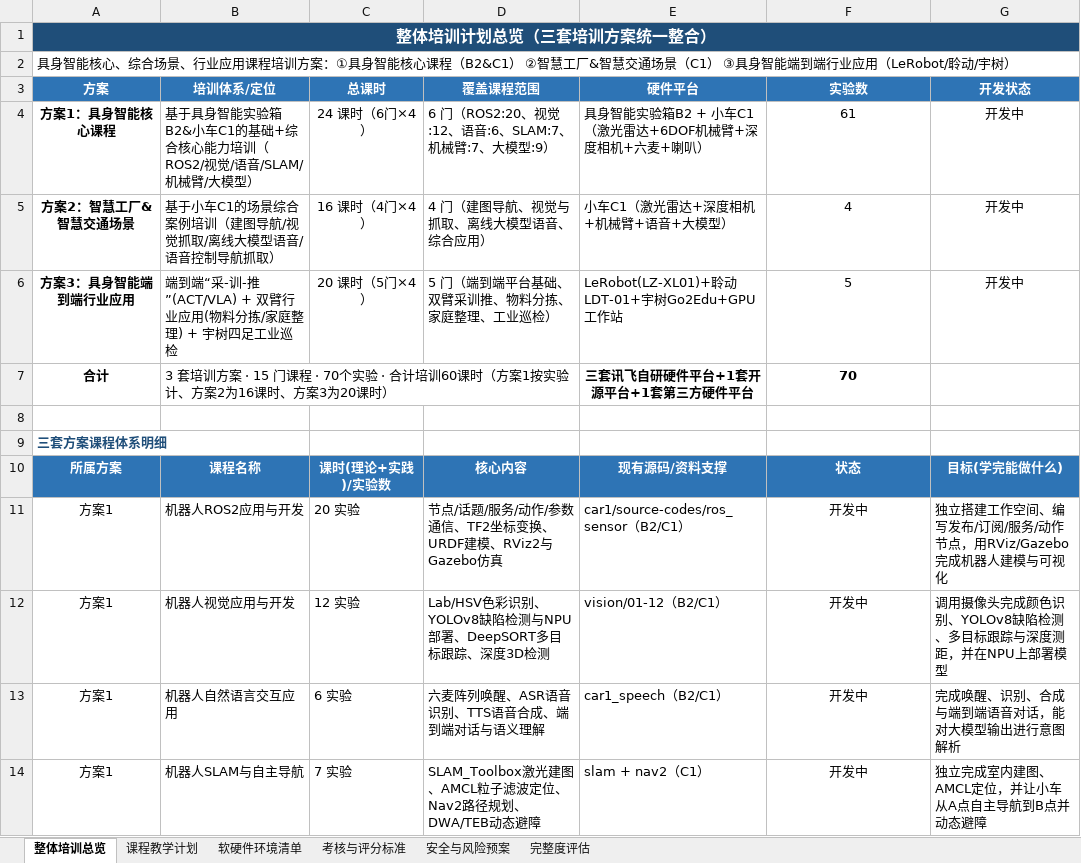
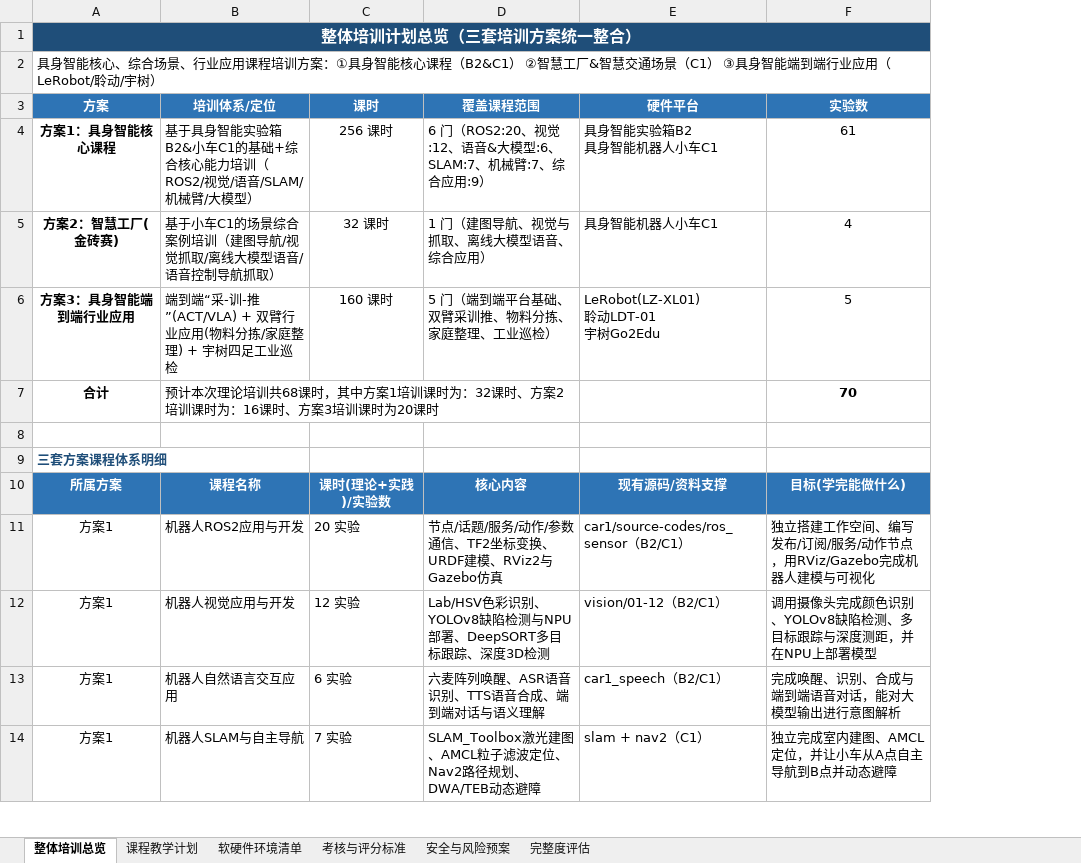
Before and after one commit to aibittek/course_generate_agent, an Excel workbook: training/整体培训计划与完整度.xlsx, sheet 整体培训总览, drawn as a sheet; only a part is shown; values as stored, in another font and other column widths than the file's, no borders; ↵ is a line break in a cell; the diff covers the shown part only; the diff names each change by its address in the sheet, - before the commit and + after, or states it on an @@ line.

Commit message:
docs(training): 更新培训计划Excel文件
更新了整体培训计划与完整度的Excel文件内容

```diff
--- a/training/整体培训计划与完整度.xlsx (sheet 整体培训总览)
+++ b/training/整体培训计划与完整度.xlsx (sheet 整体培训总览)
-column G (开发状态), rows 4-14: 开发中 | 开发中 | 开发中 |  |  |  | 目标(学完能做什么) | 独立搭建工作空间、编写发布/订阅/服务/动作节点，用RViz/Gazebo完成机器人建模与可视化 | 调用摄像头完成颜色识别、YOLOv8缺陷检测、多目标跟踪与深度测距，并在NPU上部署模型 | 完成唤醒、识别、合成与端到端语音对话，能对大模型输出进行意图解析 | 独立完成室内建图、AMCL定位，并让小车从A点自主导航到B点并动态避障
-C3: 总课时
+C3: 课时
-C4 (课时): 24 课时（6门×4）
+C4 (课时): 256 课时
-D4 (覆盖课程范围): 6 门（ROS2:20、视觉:12、语音:6、SLAM:7、机械臂:7、大模型:9）
+D4 (覆盖课程范围): 6 门（ROS2:20、视觉:12、语音&大模型:6、SLAM:7、机械臂:7、综合应用:9）
-E4 (硬件平台): 具身智能实验箱B2 + 小车C1（激光雷达+6DOF机械臂+深度相机+六麦+喇叭）
+E4 (硬件平台): 具身智能实验箱B2 ↵ 具身智能机器人小车C1
-A5 (方案): 方案2：智慧工厂&智慧交通场景
+A5 (方案): 方案2：智慧工厂(金砖赛)
-C5 (课时): 16 课时（4门×4）
+C5 (课时): 32 课时
-D5 (覆盖课程范围): 4 门（建图导航、视觉与抓取、离线大模型语音、综合应用）
+D5 (覆盖课程范围): 1 门（建图导航、视觉与抓取、离线大模型语音、综合应用）
-E5 (硬件平台): 小车C1（激光雷达+深度相机+机械臂+语音+大模型）
+E5 (硬件平台): 具身智能机器人小车C1
-C6 (课时): 20 课时（5门×4）
+C6 (课时): 160 课时
-E6 (硬件平台): LeRobot(LZ-XL01)+聆动LDT-01+宇树Go2Edu+GPU工作站
+E6 (硬件平台): LeRobot(LZ-XL01) ↵ 聆动LDT-01 ↵ 宇树Go2Edu
-B7 (培训体系/定位): 3 套培训方案 · 15 门课程 · 70个实验 · 合计培训60课时（方案1按实验计、方案2为16课时、方案3为20课时）
+B7 (培训体系/定位): 预计本次理论培训共68课时，其中方案1培训课时为：32课时、方案2培训课时为：16课时、方案3培训课时为20课时
-E7 (硬件平台): 三套讯飞自研硬件平台+1套开源平台+1套第三方硬件平台
+E7 (硬件平台): (empty)
-F10 (实验数): 状态
+F10 (实验数): 目标(学完能做什么)
-F11 (实验数): 开发中
+F11 (实验数): 独立搭建工作空间、编写发布/订阅/服务/动作节点，用RViz/Gazebo完成机器人建模与可视化
-F11:F14 alignment: center
+F11:F14 alignment: left
-F12 (实验数): 开发中
+F12 (实验数): 调用摄像头完成颜色识别、YOLOv8缺陷检测、多目标跟踪与深度测距，并在NPU上部署模型
-F13 (实验数): 开发中
+F13 (实验数): 完成唤醒、识别、合成与端到端语音对话，能对大模型输出进行意图解析
-F14 (实验数): 开发中
+F14 (实验数): 独立完成室内建图、AMCL定位，并让小车从A点自主导航到B点并动态避障
```
Also changed, not shown: 11 edited cells and cell formats elsewhere in this sheet.
